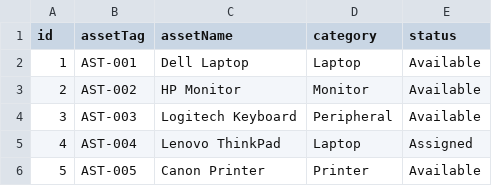
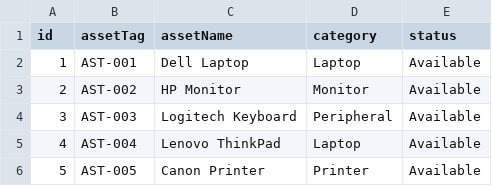
Before and after one commit to Mukesh-Dhayabaran/hcl, a CSV file: IAMS/iams-console/src/main/resources/assets.csv, drawn as a sheet.

Commit message:
feat(iams-console): add assignment search options

```diff
--- a/IAMS/iams-console/src/main/resources/assets.csv
+++ b/IAMS/iams-console/src/main/resources/assets.csv
@@ -4,3 +4,3 @@ id,assetTag,assetName,category,status
 3,AST-003,Logitech Keyboard,Peripheral,Available
-4,AST-004,Lenovo ThinkPad,Laptop,Assigned
+4,AST-004,Lenovo ThinkPad,Laptop,Available
 5,AST-005,Canon Printer,Printer,Available
```
Also changed, not shown: 1 other file.
